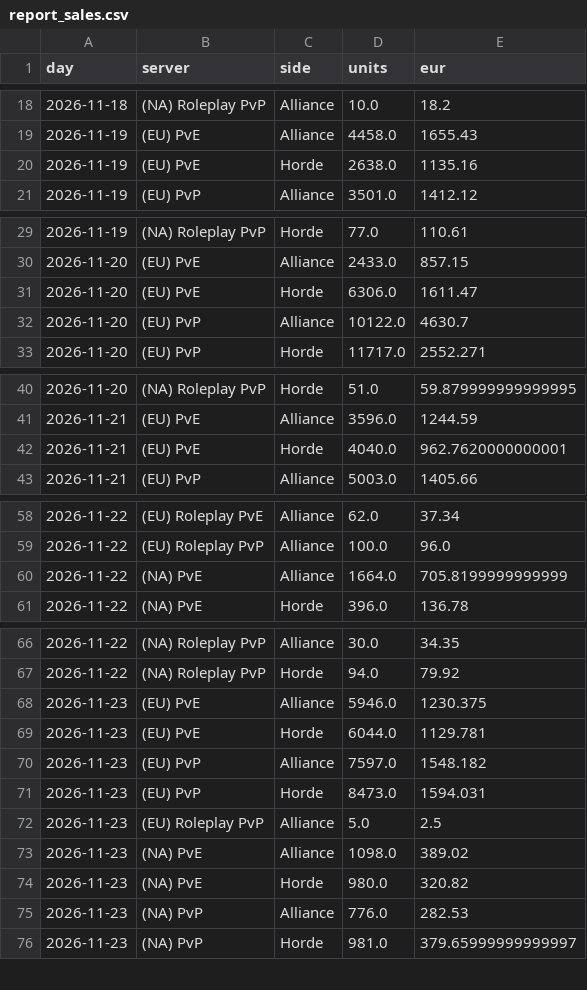
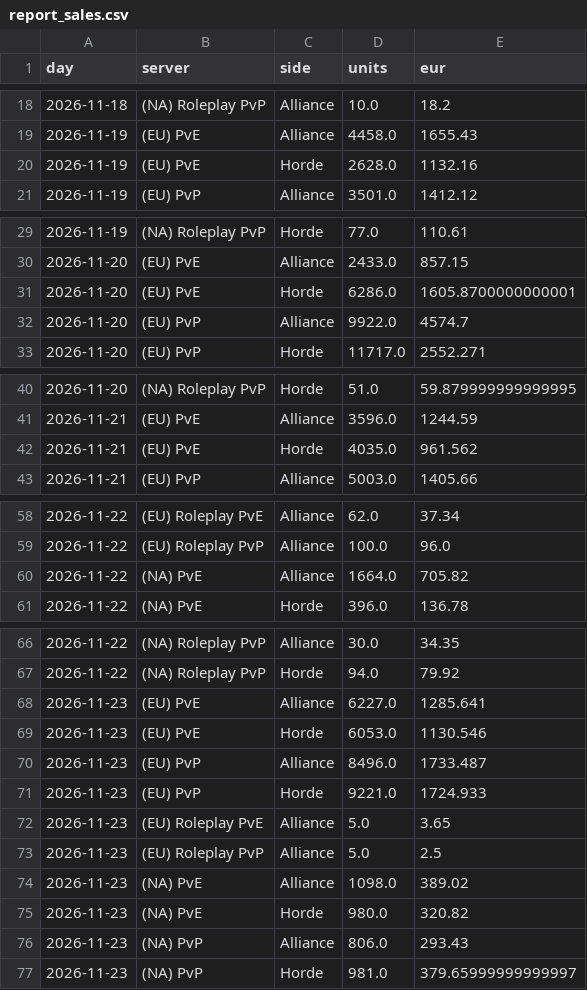
Before and after one commit to KornoticTheEnd/funpay-tracker, a CSV file: docs/report_sales.csv, drawn as a sheet; only a part is shown, gaps mark what is left out.

```diff
--- a/docs/report_sales.csv
+++ b/docs/report_sales.csv
@@ -19,3 +19,3 @@ day,server,side,units,eur
 2026-11-19,(EU) PvE,Alliance,4458.0,1655.43
-2026-11-19,(EU) PvE,Horde,2638.0,1135.16
+2026-11-19,(EU) PvE,Horde,2628.0,1132.16
 2026-11-19,(EU) PvP,Alliance,3501.0,1412.12
@@ -30,4 +30,4 @@ day,server,side,units,eur
 2026-11-20,(EU) PvE,Alliance,2433.0,857.15
-2026-11-20,(EU) PvE,Horde,6306.0,1611.47
-2026-11-20,(EU) PvP,Alliance,10122.0,4630.7
+2026-11-20,(EU) PvE,Horde,6286.0,1605.8700000000001
+2026-11-20,(EU) PvP,Alliance,9922.0,4574.7
 2026-11-20,(EU) PvP,Horde,11717.0,2552.271
@@ -41,3 +41,3 @@ day,server,side,units,eur
 2026-11-21,(EU) PvE,Alliance,3596.0,1244.59
-2026-11-21,(EU) PvE,Horde,4040.0,962.7620000000001
+2026-11-21,(EU) PvE,Horde,4035.0,961.562
 2026-11-21,(EU) PvP,Alliance,5003.0,1405.66
@@ -59,3 +59,3 @@ day,server,side,units,eur
 2026-11-22,(EU) Roleplay PvP,Alliance,100.0,96.0
-2026-11-22,(NA) PvE,Alliance,1664.0,705.8199999999999
+2026-11-22,(NA) PvE,Alliance,1664.0,705.82
 2026-11-22,(NA) PvE,Horde,396.0,136.78
@@ -67,6 +67,7 @@ day,server,side,units,eur
 2026-11-22,(NA) Roleplay PvP,Horde,94.0,79.92
-2026-11-23,(EU) PvE,Alliance,5946.0,1230.375
-2026-11-23,(EU) PvE,Horde,6044.0,1129.781
-2026-11-23,(EU) PvP,Alliance,7597.0,1548.182
-2026-11-23,(EU) PvP,Horde,8473.0,1594.031
+2026-11-23,(EU) PvE,Alliance,6227.0,1285.641
+2026-11-23,(EU) PvE,Horde,6053.0,1130.546
+2026-11-23,(EU) PvP,Alliance,8496.0,1733.487
+2026-11-23,(EU) PvP,Horde,9221.0,1724.933
+2026-11-23,(EU) Roleplay PvE,Alliance,5.0,3.65
 2026-11-23,(EU) Roleplay PvP,Alliance,5.0,2.5
@@ -74,3 +75,3 @@ day,server,side,units,eur
 2026-11-23,(NA) PvE,Horde,980.0,320.82
-2026-11-23,(NA) PvP,Alliance,776.0,282.53
+2026-11-23,(NA) PvP,Alliance,806.0,293.43
 2026-11-23,(NA) PvP,Horde,981.0,379.65999999999997
```
Also changed, not shown: docs/report_prices.csv, 4 other files.
